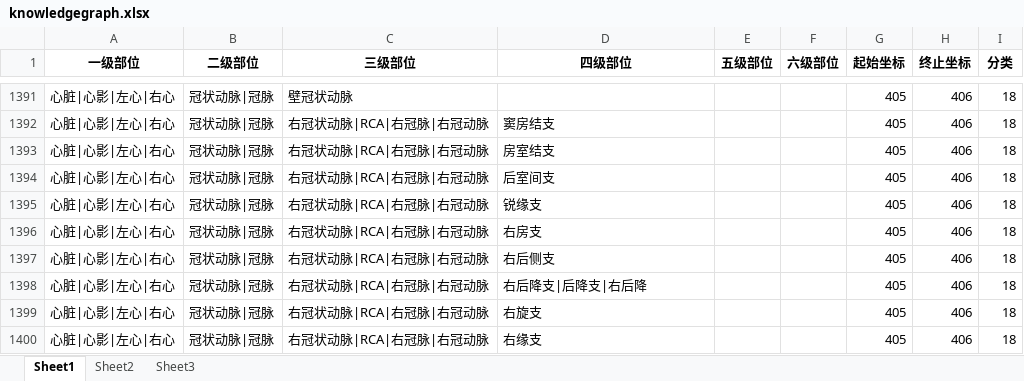
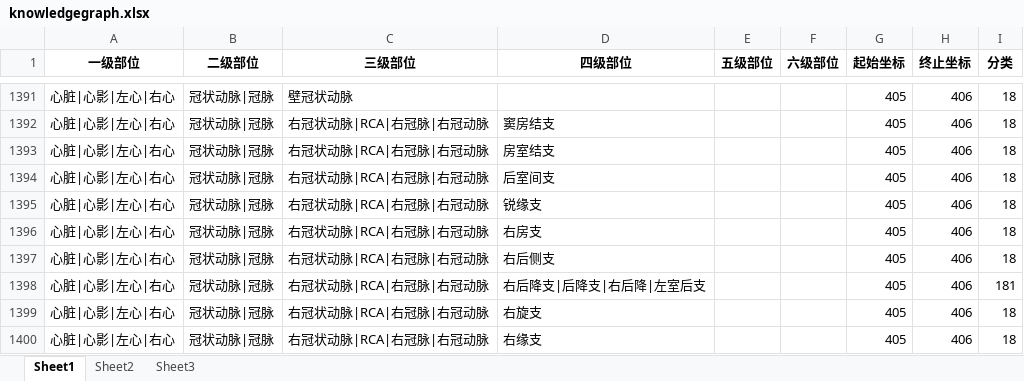
Before and after one commit to szmxwu/reportQC_V2, an Excel workbook: config/knowledgegraph.xlsx, sheet Sheet1, drawn as a sheet; only a part is shown, gaps mark what is left out; values as stored, in another font and other column widths than the file's, no borders; conditional formats not drawn; the diff names each change by its address in the sheet, - before the commit and + after, or states it on an @@ line.

```diff
--- a/config/knowledgegraph.xlsx (sheet Sheet1)
+++ b/config/knowledgegraph.xlsx (sheet Sheet1)
-D1398 (四级部位): 右后降支|后降支|右后降
+D1398 (四级部位): 右后降支|后降支|右后降|左室后支
-I1398 (分类): 18
+I1398 (分类): 181
```
Also changed, not shown: 2 other files.
